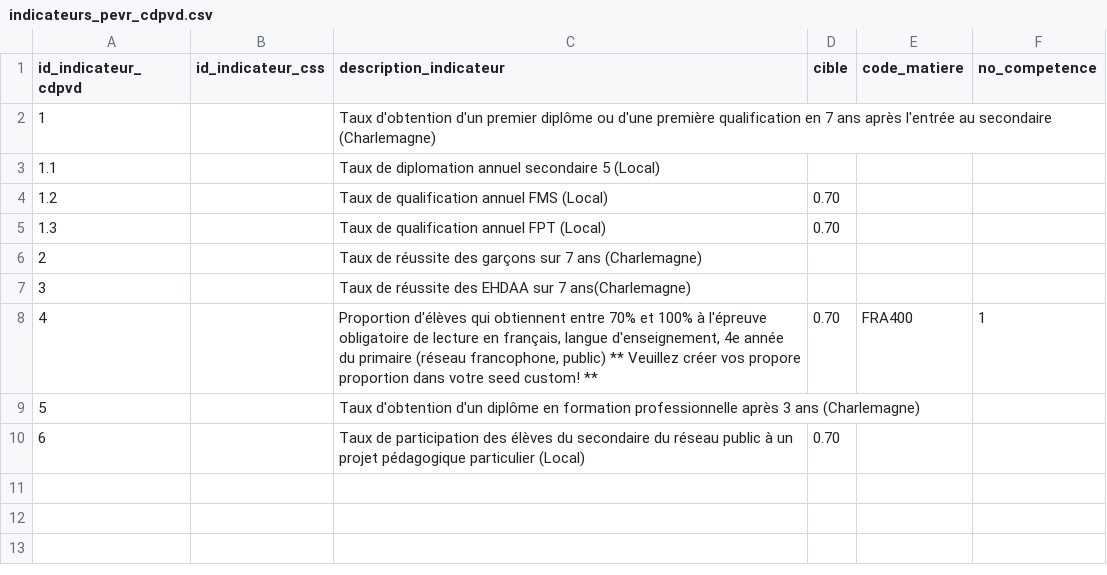
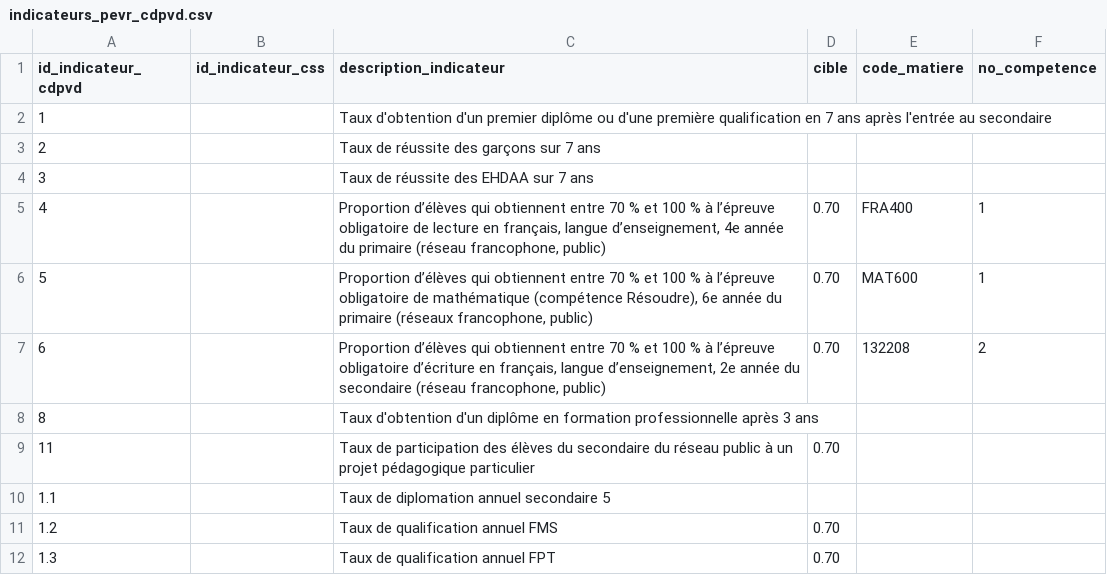
Before and after one commit to CDPVD/cdpvd_dashboards_store, a CSV file: seeds/dashboards/other/pevr/indicateurs_pevr_cdpvd.csv, drawn as a sheet.

Commit message:
refactor: modification des indicateurs_cdpvd et séparations de l'indicateur 1 à 1,2,3

```diff
--- a/seeds/dashboards/other/pevr/indicateurs_pevr_cdpvd.csv
+++ b/seeds/dashboards/other/pevr/indicateurs_pevr_cdpvd.csv
@@ -1,10 +1,12 @@
 id_indicateur_cdpvd,id_indicateur_css,description_indicateur,cible,code_matiere,no_competence
-1,,"Taux d'obtention d'un premier diplôme ou d'une première  qualification en 7 ans après l'entrée au secondaire (Charlemagne)",,,
-1.1,,"Taux de diplomation annuel secondaire 5 (Local)",,,
-1.2,,"Taux de qualification annuel FMS (Local)",0.70,,
-1.3,,"Taux de qualification annuel FPT (Local)",0.70,,
-2,,"Taux de réussite des garçons sur 7 ans (Charlemagne)",,,
-3,,"Taux de réussite des EHDAA sur 7 ans(Charlemagne)",,,
-4,,"Proportion d'élèves qui obtiennent entre 70% et 100% à l'épreuve obligatoire de lecture en français, langue d'enseignement, 4e année du primaire (réseau francophone, public) ** Veuillez créer vos propore proportion dans votre seed custom! **",0.70,"FRA400","1"
-5,,"Taux d'obtention d'un diplôme en formation professionnelle après 3 ans (Charlemagne)",,,
-6,,"Taux de participation des élèves du secondaire du réseau public à un projet pédagogique particulier (Local)",0.70,,
+1,,"Taux d'obtention d'un premier diplôme ou d'une première  qualification en 7 ans après l'entrée au secondaire",,,
+2,,"Taux de réussite des garçons sur 7 ans",,,
+3,,"Taux de réussite des EHDAA sur 7 ans",,,
+4,,"Proportion d’élèves qui obtiennent entre 70 % et 100 % à l’épreuve  obligatoire de lecture en français, langue d’enseignement,  4e année du primaire (réseau francophone, public)",0.70,"FRA400","1"
+5,,"Proportion d’élèves qui obtiennent entre 70 % et 100 % à l’épreuve  obligatoire de mathématique (compétence Résoudre),  6e année du primaire (réseaux francophone, public)",0.70,"MAT600","1"
+6,,"Proportion d’élèves qui obtiennent entre 70 % et 100 % à l’épreuve  obligatoire d’écriture en français, langue d’enseignement,  2e année du secondaire (réseau francophone, public)",0.70,"132208","2"
+8,,"Taux d'obtention d'un diplôme en formation professionnelle après 3 ans",,,
+11,,"Taux de participation des élèves du secondaire du réseau public à un projet pédagogique particulier",0.70,,
+1.1,,"Taux de diplomation annuel secondaire 5",,,
+1.2,,"Taux de qualification annuel FMS",0.70,,
+1.3,,"Taux de qualification annuel FPT",0.70,,
```
Also changed, not shown: 7 other files.
